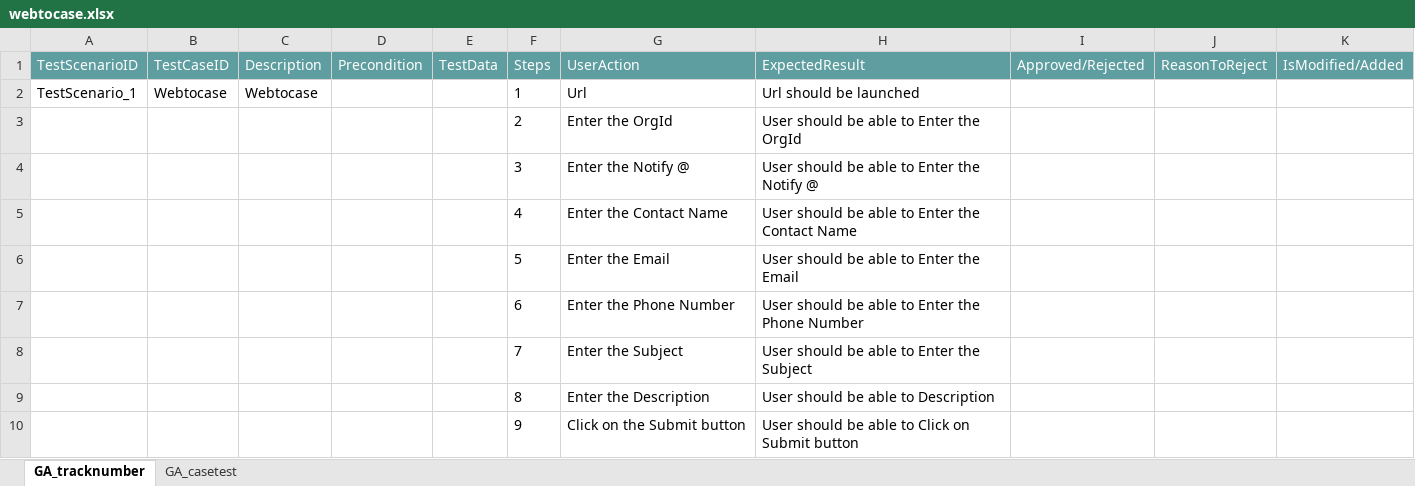
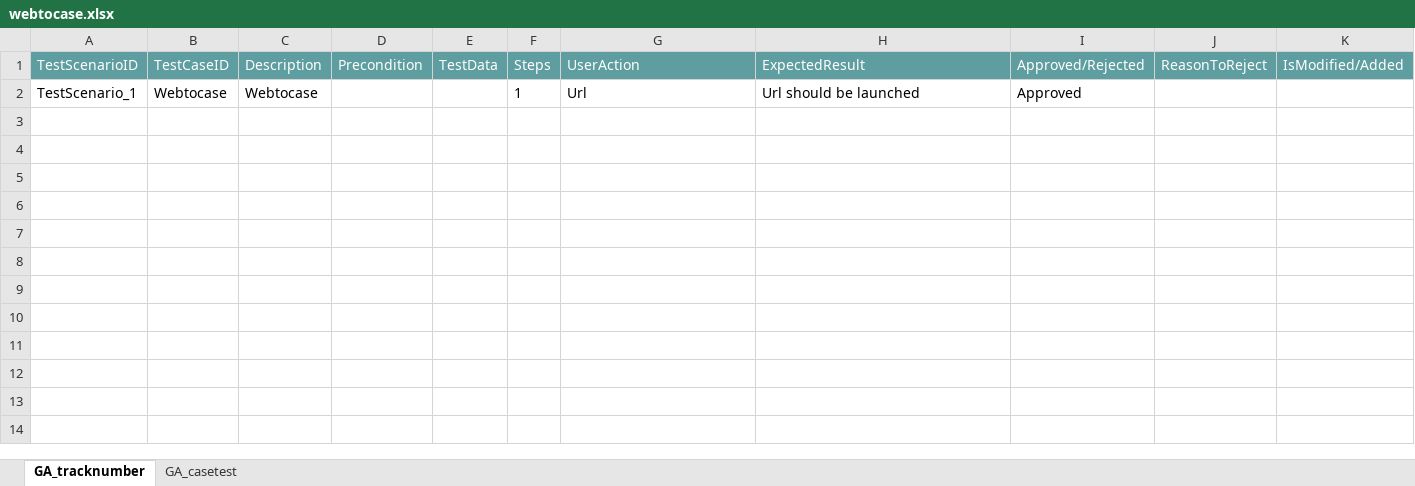
Before and after one commit to ShaikMohamedIrfan/StellantisDryrun, an Excel workbook: webtocase.xlsx, sheet GA_tracknumber, drawn as a sheet; values as stored, in another font and other column widths than the file's, no borders; table styles not drawn; the diff names each change by its address in the sheet, - before the commit and + after, or states it on an @@ line.

Commit message:
Add files via upload

```diff
--- a/webtocase.xlsx (sheet GA_tracknumber)
+++ b/webtocase.xlsx (sheet GA_tracknumber)
-I2 (Approved/Rejected): (empty)
+I2 (Approved/Rejected): Approved
@@ row 3 hidden:  |  |  |  |  | 2 | Enter the OrgId | User should be able to Enter the OrgId @@
@@ row 4 hidden:  |  |  |  |  | 3 | Enter the Notify @ | User should be able to Enter the Notify @ @@
@@ row 5 hidden:  |  |  |  |  | 4 | Enter the Contact Name | User should be able to Enter the Contact Name @@
@@ row 6 hidden:  |  |  |  |  | 5 | Enter the Email | User should be able to Enter the Email @@
@@ row 7 hidden:  |  |  |  |  | 6 | Enter the Phone Number | User should be able to Enter the Phone Number @@
@@ row 8 hidden:  |  |  |  |  | 7 | Enter the Subject | User should be able to Enter the Subject @@
@@ row 9 hidden:  |  |  |  |  | 8 | Enter the Description | User should be able to Description @@
@@ row 10 hidden:  |  |  |  |  | 9 | Click on the Submit button | User should be able to Click on Submit button @@
```
Also changed, not shown: sheet GA_casetest.
